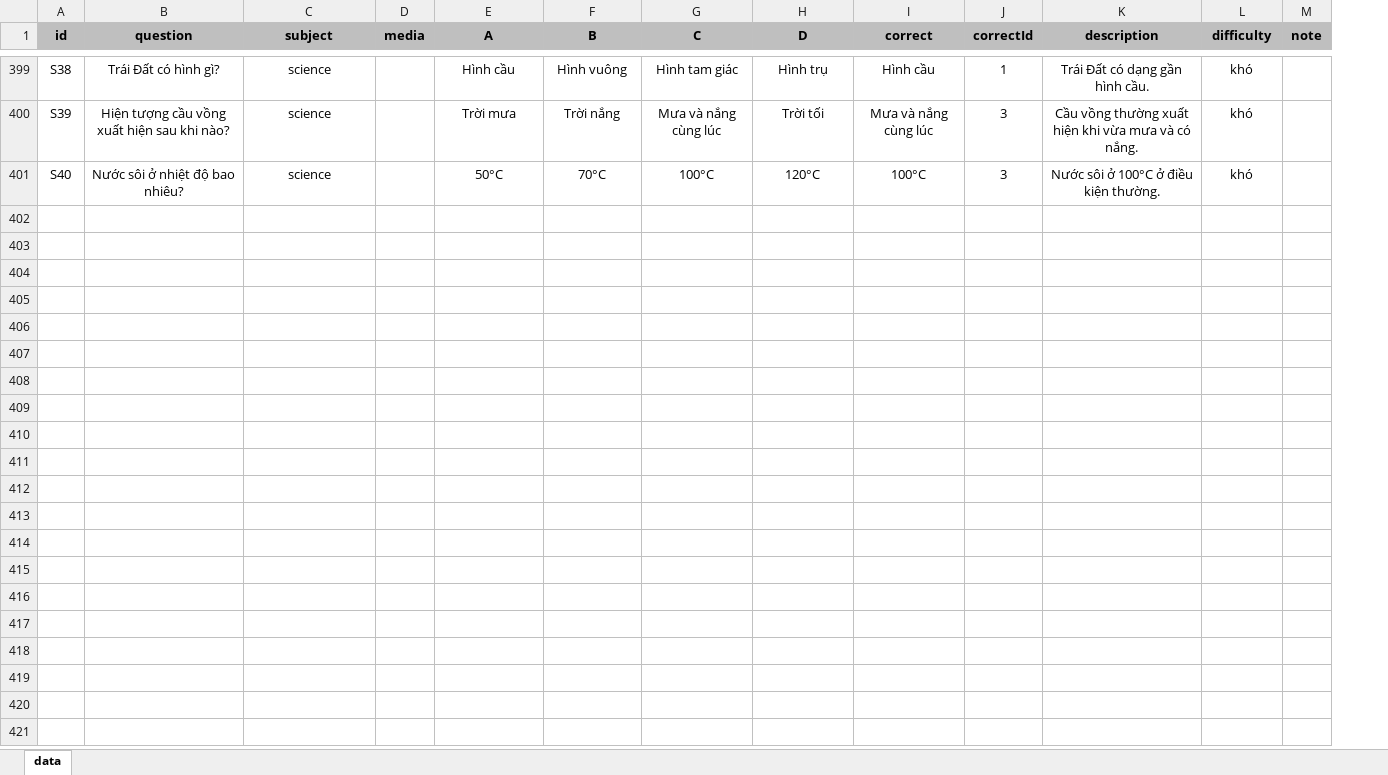
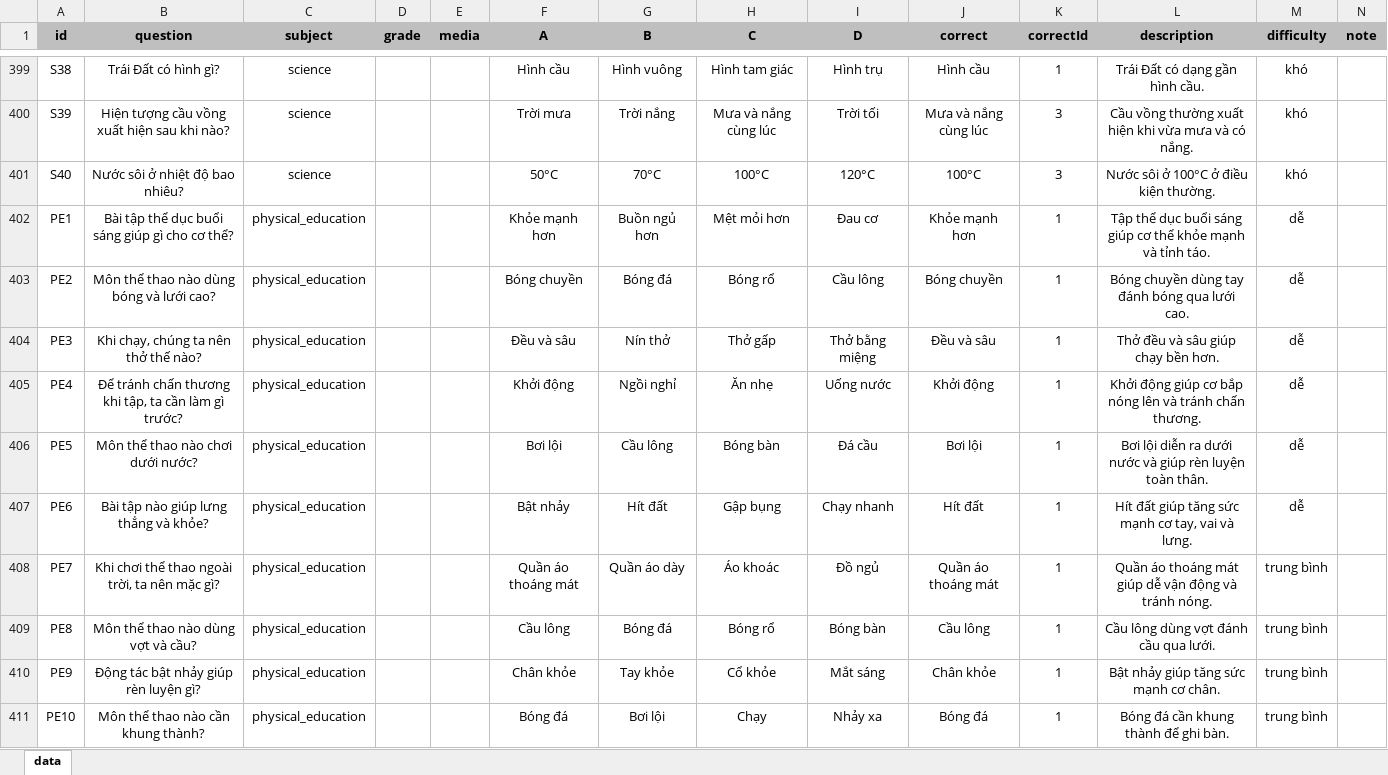
Before and after one commit to quyntg/Quizz-app, an Excel workbook: questions.xlsx, sheet data, drawn as a sheet; only a part is shown, gaps mark what is left out; values as stored, in another font and other column widths than the file's, no borders; the diff covers the shown part only; the diff names each change by its address in the sheet, - before the commit and + after, or states it on an @@ line.

Commit message:
update grade for question

```diff
--- a/questions.xlsx (sheet data)
+++ b/questions.xlsx (sheet data)
+column D (grade), empty
+row 402: PE1 | Bài tập thể dục buổi sáng giúp gì cho cơ thể? | physical_education |  |  | Khỏe mạnh hơn | Buồn ngủ hơn | Mệt mỏi hơn | Đau cơ | Khỏe mạnh hơn | 1 | Tập thể dục buổi sáng giúp cơ thể khỏe mạnh và tỉnh táo. | dễ
+row 403: PE2 | Môn thể thao nào dùng bóng và lưới cao? | physical_education |  |  | Bóng chuyền | Bóng đá | Bóng rổ | Cầu lông | Bóng chuyền | 1 | Bóng chuyền dùng tay đánh bóng qua lưới cao. | dễ
+row 404: PE3 | Khi chạy, chúng ta nên thở thế nào? | physical_education |  |  | Đều và sâu | Nín thở | Thở gấp | Thở bằng miệng | Đều và sâu | 1 | Thở đều và sâu giúp chạy bền hơn. | dễ
+row 405: PE4 | Để tránh chấn thương khi tập, ta cần làm gì trước? | physical_education |  |  | Khởi động | Ngồi nghỉ | Ăn nhẹ | Uống nước | Khởi động | 1 | Khởi động giúp cơ bắp nóng lên và tránh chấn thương. | dễ
+row 406: PE5 | Môn thể thao nào chơi dưới nước? | physical_education |  |  | Bơi lội | Cầu lông | Bóng bàn | Đá cầu | Bơi lội | 1 | Bơi lội diễn ra dưới nước và giúp rèn luyện toàn thân. | dễ
+row 407: PE6 | Bài tập nào giúp lưng thẳng và khỏe? | physical_education |  |  | Bật nhảy | Hít đất | Gập bụng | Chạy nhanh | Hít đất | 1 | Hít đất giúp tăng sức mạnh cơ tay, vai và lưng. | dễ
+row 408: PE7 | Khi chơi thể thao ngoài trời, ta nên mặc gì? | physical_education |  |  | Quần áo thoáng mát | Quần áo dày | Áo khoác | Đồ ngủ | Quần áo thoáng mát | 1 | Quần áo thoáng mát giúp dễ vận động và tránh nóng. | trung bình
+row 409: PE8 | Môn thể thao nào dùng vợt và cầu? | physical_education |  |  | Cầu lông | Bóng đá | Bóng rổ | Bóng bàn | Cầu lông | 1 | Cầu lông dùng vợt đánh cầu qua lưới. | trung bình
+row 410: PE9 | Động tác bật nhảy giúp rèn luyện gì? | physical_education |  |  | Chân khỏe | Tay khỏe | Cổ khỏe | Mắt sáng | Chân khỏe | 1 | Bật nhảy giúp tăng sức mạnh cơ chân. | trung bình
+row 411: PE10 | Môn thể thao nào cần khung thành? | physical_education |  |  | Bóng đá | Bơi lội | Chạy | Nhảy xa | Bóng đá | 1 | Bóng đá cần khung thành để ghi bàn. | trung bình
```
Also changed, not shown: 30 added rows, 129 edited cells and cell formats elsewhere in this sheet, 7 other files.
